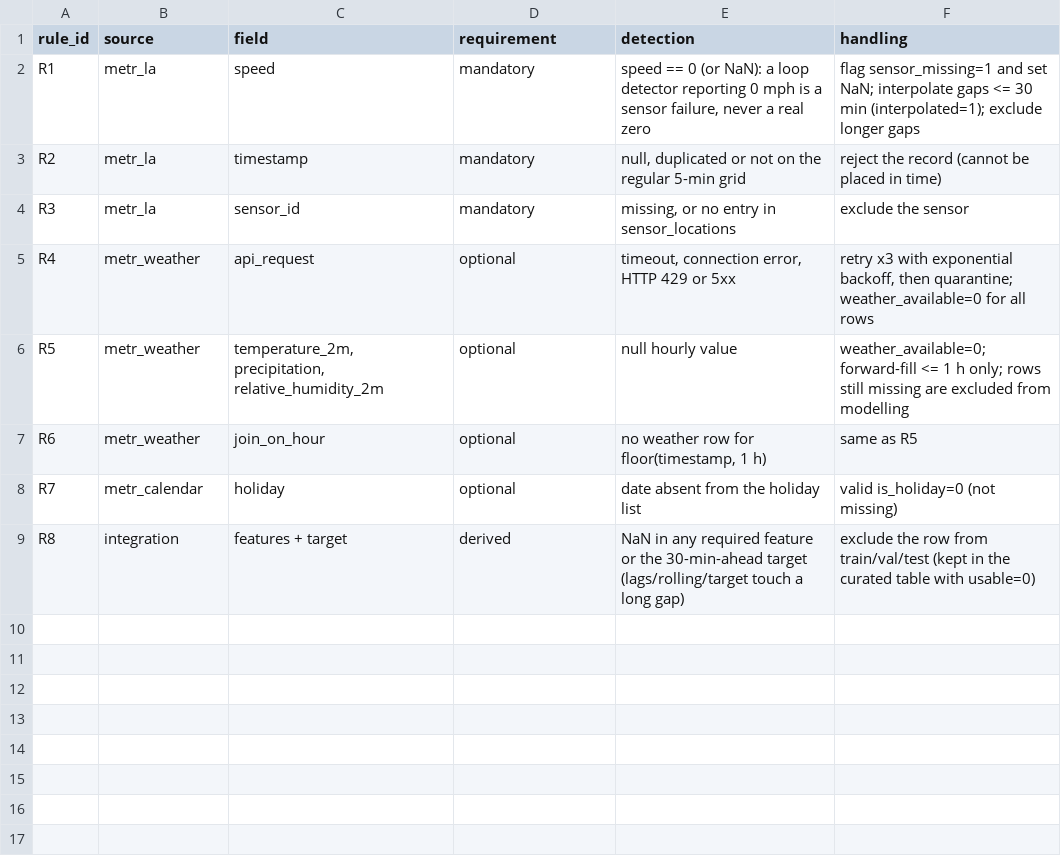
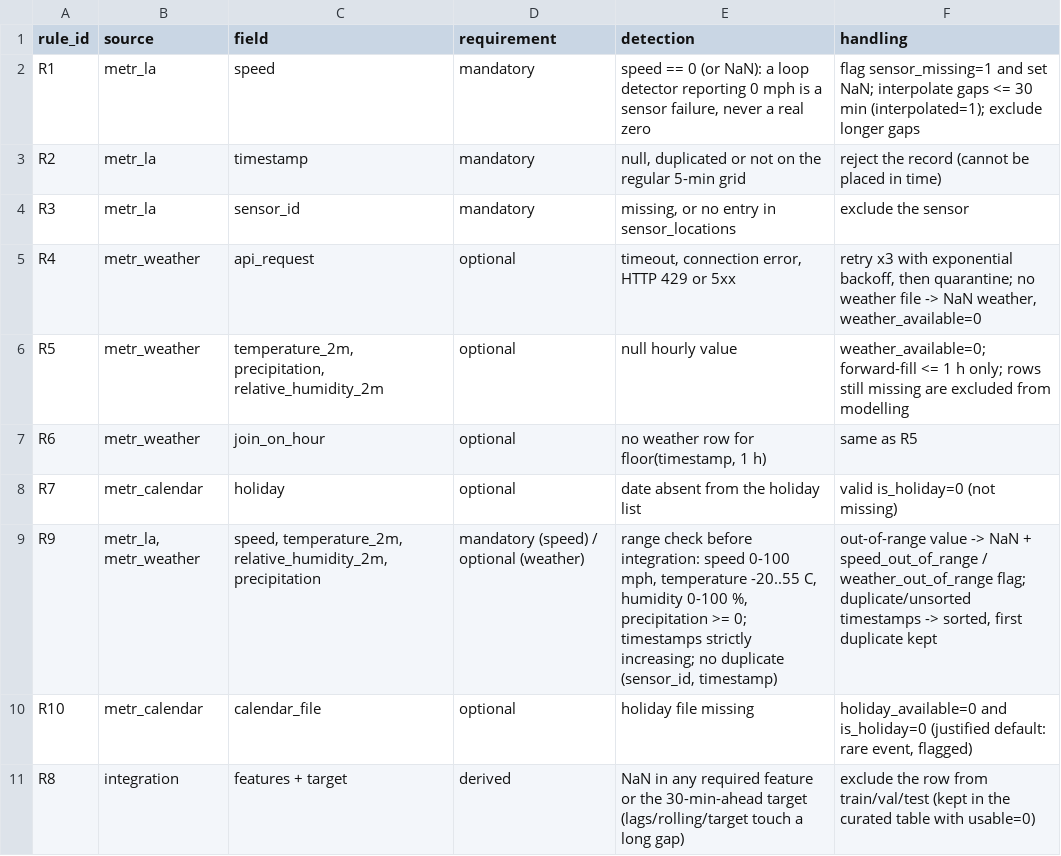
Before and after one commit to Akshithaaa12/bengaluru-traffic, a CSV file: reports/benchmark/dq_rules.csv, drawn as a sheet.

```diff
--- a/reports/benchmark/dq_rules.csv
+++ b/reports/benchmark/dq_rules.csv
@@ -4,3 +4,3 @@ R2,metr_la,timestamp,mandatory,"null, duplicated or not on the regular 5-min gri
 R3,metr_la,sensor_id,mandatory,"missing, or no entry in sensor_locations",exclude the sensor
-R4,metr_weather,api_request,optional,"timeout, connection error, HTTP 429 or 5xx","retry x3 with exponential backoff, then quarantine; weather_available=0 for all rows"
+R4,metr_weather,api_request,optional,"timeout, connection error, HTTP 429 or 5xx","retry x3 with exponential backoff, then quarantine; no weather file -> NaN weather, weather_available=0"
 R5,metr_weather,"temperature_2m, precipitation, relative_humidity_2m",optional,null hourly value,weather_available=0; forward-fill <= 1 h only; rows still missing are excluded from modelling
@@ -8,2 +8,4 @@ R6,metr_weather,join_on_hour,optional,"no weather row for floor(timestamp, 1 h)"
 R7,metr_calendar,holiday,optional,date absent from the holiday list,valid is_holiday=0 (not missing)
+R9,"metr_la, metr_weather","speed, temperature_2m, relative_humidity_2m, precipitation",mandatory (speed) / optional (weather),"range check before integration: speed 0-100 mph, temperature -20..55 C, humidity 0-100 %, precipitation >= 0; timestamps strictly increasing; no duplicate (sensor_id, timestamp)","out-of-range value -> NaN + speed_out_of_range / weather_out_of_range flag; duplicate/unsorted timestamps -> sorted, first duplicate kept"
+R10,metr_calendar,calendar_file,optional,holiday file missing,"holiday_available=0 and is_holiday=0 (justified default: rare event, flagged)"
 R8,integration,features + target,derived,NaN in any required feature or the 30-min-ahead target (lags/rolling/target touch a long gap),exclude the row from train/val/test (kept in the curated table with usable=0)
```
Also changed, not shown: reports/benchmark/data_dictionary.csv, reports/benchmark/metrics.csv, 18 other files.
